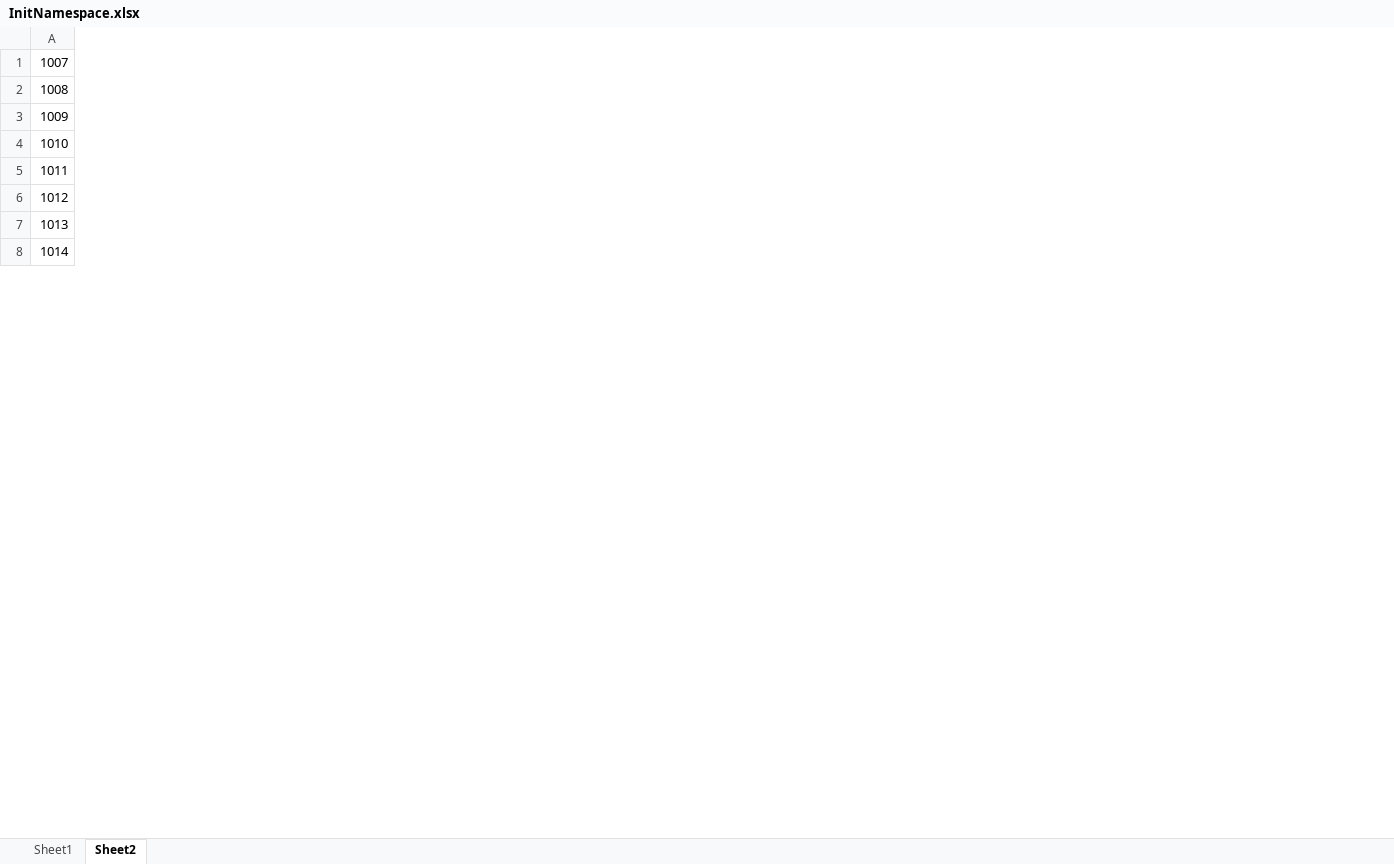
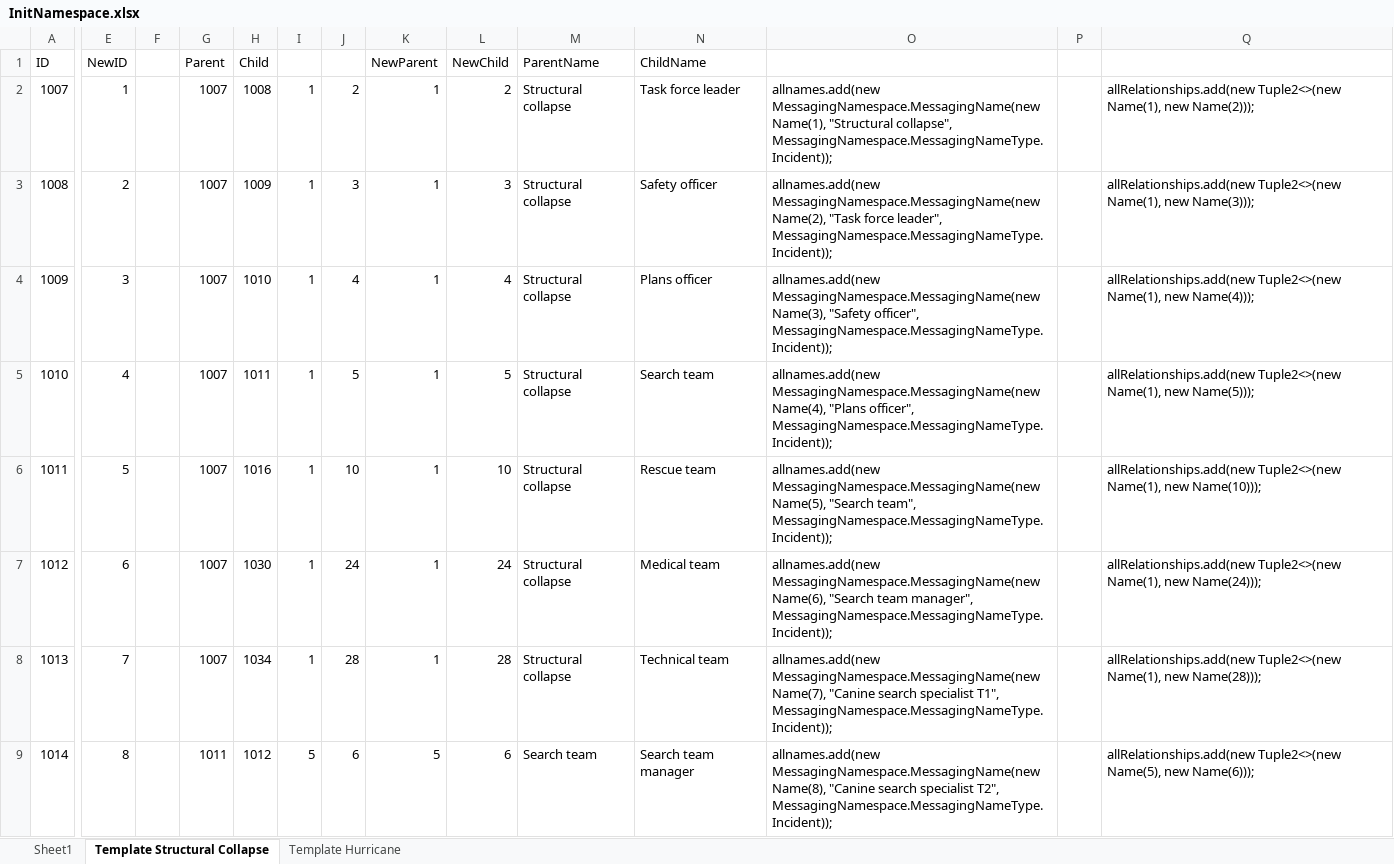
Before and after one commit to tausif-ah/PSCR-Java-Demo, an Excel workbook: InitNamespace.xlsx, sheet Template Structural Collapse, drawn as a sheet; only a part is shown, gaps mark what is left out; values as stored, in another font and other column widths than the file's, no borders; addresses are those after the commit; rows hold the shown columns only; the diff covers the shown part only; the diff names each change by its address in the sheet, - before the commit and + after, or states it on an @@ line.

Commit message:
Added instantiate tempalate and remove incident functions.

```diff
--- a/InitNamespace.xlsx (sheet Template Structural Collapse)
+++ b/InitNamespace.xlsx (sheet Template Structural Collapse)
-sheet tab: Sheet2
+sheet tab: Template Structural Collapse
+sheet tab: Template Hurricane
+column E, rows 2-9: 1 | 2 | 3 | 4 | 5 | 6 | 7 | 8
+column F, empty
+column G, rows 2-9: 1007 | 1007 | 1007 | 1007 | 1007 | 1007 | 1007 | 1011
+column H, rows 2-9: 1008 | 1009 | 1010 | 1011 | 1016 | 1030 | 1034 | 1012
+column I, rows 2-9: 1 | 1 | 1 | 1 | 1 | 1 | 1 | 5
+column J, rows 2-9: 2 | 3 | 4 | 5 | 10 | 24 | 28 | 6
+column K, rows 2-9: 1 | 1 | 1 | 1 | 1 | 1 | 1 | 5
+column L, rows 2-9: 2 | 3 | 4 | 5 | 10 | 24 | 28 | 6
+column M, rows 2-9: Structural collapse | Structural collapse | Structural collapse | Structural collapse | Structural collapse | Structural collapse | Structural collapse | Search team
+column N, rows 2-9: Task force leader | Safety officer | Plans officer | Search team | Rescue team | Medical team | Technical team | Search team manager
+column O, rows 2-9: allnames.add(new MessagingNamespace.MessagingName(new Name(1), "Structural collapse", MessagingNamespace.MessagingNameType.Incident)); | allnames.add(new MessagingNamespace.MessagingName(new Name(2), "Task force leader", MessagingNamespace.MessagingNameType.Incident)); | allnames.add(new MessagingNamespace.MessagingName(new Name(3), "Safety officer", MessagingNamespace.MessagingNameType.Incident)); | allnames.add(new MessagingNamespace.MessagingName(new Name(4), "Plans officer", MessagingNamespace.MessagingNameType.Incident)); | allnames.add(new MessagingNamespace.MessagingName(new Name(5), "Search team", MessagingNamespace.MessagingNameType.Incident)); | allnames.add(new MessagingNamespace.MessagingName(new Name(6), "Search team manager", MessagingNamespace.MessagingNameType.Incident)); | allnames.add(new MessagingNamespace.MessagingName(new Name(7), "Canine search specialist T1", MessagingNamespace.MessagingNameType.Incident)); | allnames.add(new MessagingNamespace.MessagingName(new Name(8), "Canine search specialist T2", MessagingNamespace.MessagingNameType.Incident));
+column P, empty
+column Q, rows 2-9: allRelationships.add(new Tuple2<>(new Name(1), new Name(2))); | allRelationships.add(new Tuple2<>(new Name(1), new Name(3))); | allRelationships.add(new Tuple2<>(new Name(1), new Name(4))); | allRelationships.add(new Tuple2<>(new Name(1), new Name(5))); | allRelationships.add(new Tuple2<>(new Name(1), new Name(10))); | allRelationships.add(new Tuple2<>(new Name(1), new Name(24))); | allRelationships.add(new Tuple2<>(new Name(1), new Name(28))); | allRelationships.add(new Tuple2<>(new Name(5), new Name(6)));
+row 1: ID | NewID |  | Parent | Child |  |  | NewParent | NewChild | ParentName | ChildName
```
Also changed, not shown: 28 added rows elsewhere in this sheet, 5 other files.
